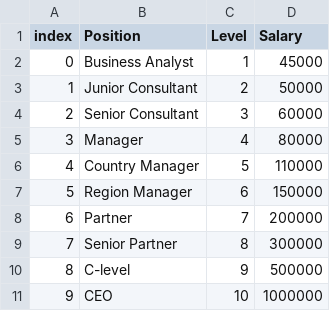
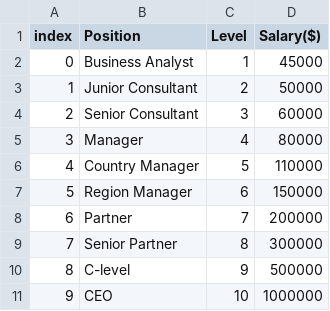
Before and after one commit to kchevali/ML-Visual, a CSV file: examples/linear/test.csv, drawn as a sheet.

Commit message:
Polished data / coding pages

```diff
--- a/examples/linear/test.csv
+++ b/examples/linear/test.csv
@@ -1,2 +1,2 @@
-index,Position,Level,Salary
+index,Position,Level,Salary($)
 0,Business Analyst,1,45000
```
Also changed, not shown: 7 other files.
